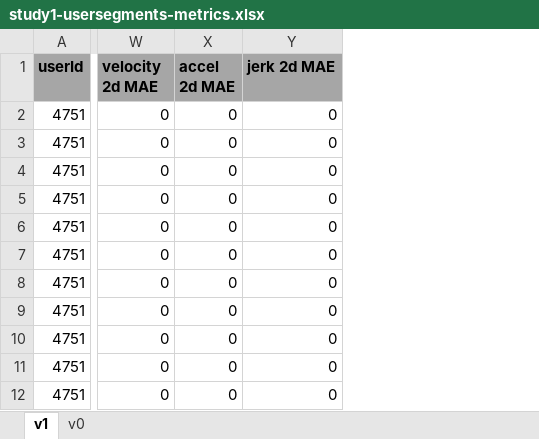
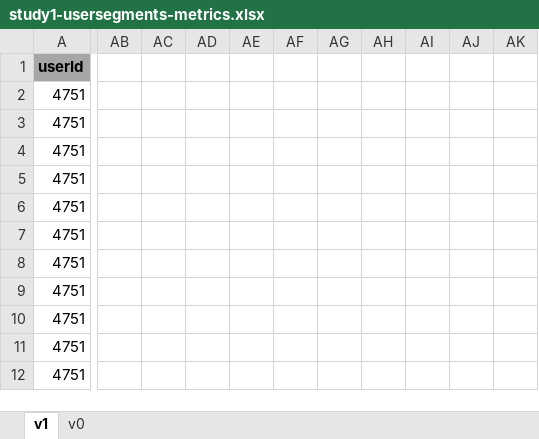
Before and after one commit to j55blanchet/dance-teacher-xr-unity, an Excel workbook: svelte-web-frontend/artifacts/study1-usersegments-metrics.xlsx, sheet v1, drawn as a sheet; only a part is shown, gaps mark what is left out; values as stored, in another font and other column widths than the file's, no borders; removed rows and columns are numbered as before the commit, all else as after; the diff covers the shown part only; the diff names each change by its address in the sheet, - before the commit and + after, or states it on an @@ line.

Commit message:
working more on kinematic metrics

```diff
--- a/svelte-web-frontend/artifacts/study1-usersegments-metrics.xlsx (sheet v1)
+++ b/svelte-web-frontend/artifacts/study1-usersegments-metrics.xlsx (sheet v1)
-column W (velocity 2d MAE), rows 2-12: all 0
-column X (accel 2d MAE), rows 2-12: all 0
-column Y (jerk 2d MAE), rows 2-12: all 0
+column AB, empty
+column AC, empty
+column AD, empty
+column AE, empty
+column AF, empty
+column AG, empty
+column AH, empty
+column AI, empty
+column AJ, empty
+column AK, empty
```
Also changed, not shown: 1 added column elsewhere in this sheet, 2 other files.
